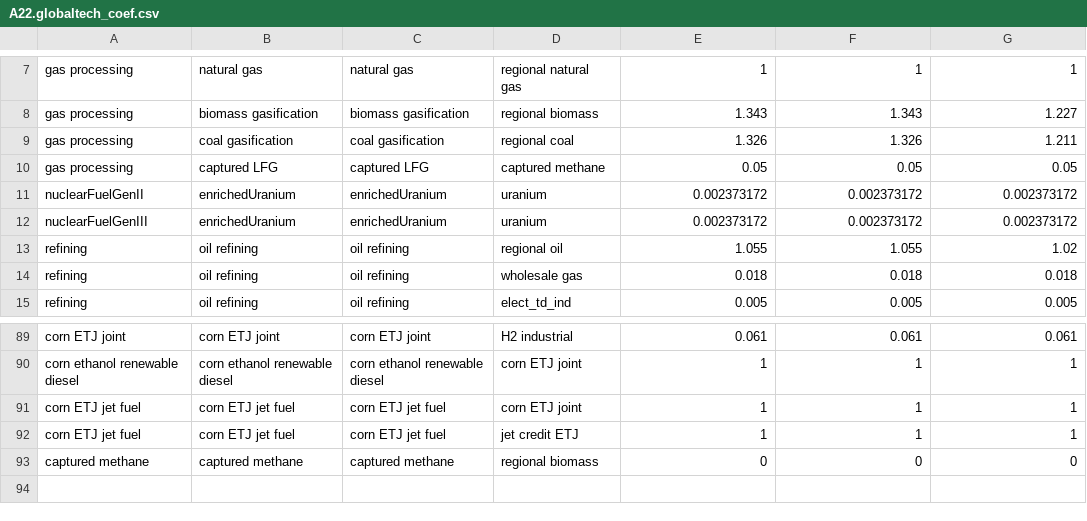
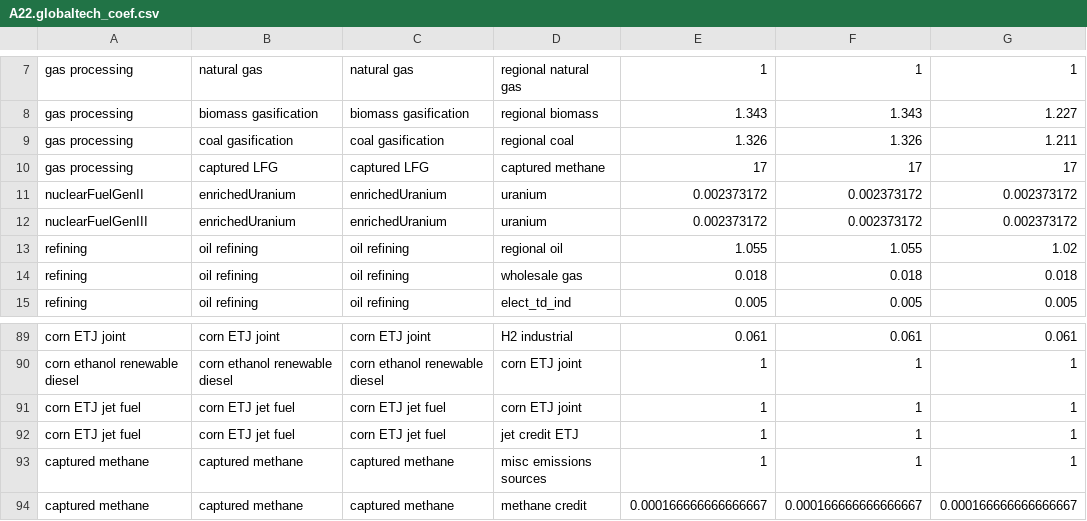
Before and after one commit to JGCRI/GCAM_jet_fuels_BETO, a CSV file: input/gcamdata/inst/extdata/energy/A22.globaltech_coef.csv, drawn as a sheet; only a part is shown, gaps mark what is left out.

Commit message:
Adding RES credit structure to methane capture

```diff
--- a/input/gcamdata/inst/extdata/energy/A22.globaltech_coef.csv
+++ b/input/gcamdata/inst/extdata/energy/A22.globaltech_coef.csv
@@ -9,3 +9,3 @@ gas processing,biomass gasification,biomass gasification,regional biomass,1.343,
 gas processing,coal gasification,coal gasification,regional coal,1.326,1.326,1.211
-gas processing,captured LFG,captured LFG,captured methane,0.05,0.05,0.05
+gas processing,captured LFG,captured LFG,captured methane,17,17,17
 nuclearFuelGenII,enrichedUranium,enrichedUranium,uranium,0.002373172,0.002373172,0.002373172
@@ -92,2 +92,3 @@ corn ETJ jet fuel,corn ETJ jet fuel,corn ETJ jet fuel,corn ETJ joint,1,1,1
 corn ETJ jet fuel,corn ETJ jet fuel,corn ETJ jet fuel,jet credit ETJ,1,1,1
-captured methane,captured methane,captured methane,regional biomass,0,0,0
+captured methane,captured methane,captured methane,misc emissions sources,1,1,1
+captured methane,captured methane,captured methane,methane credit,0.000166666666666667,0.000166666666666667,0.000166666666666667
```
Also changed, not shown: input/gcamdata/inst/extdata/energy/A22.globaltech_cost.csv.
